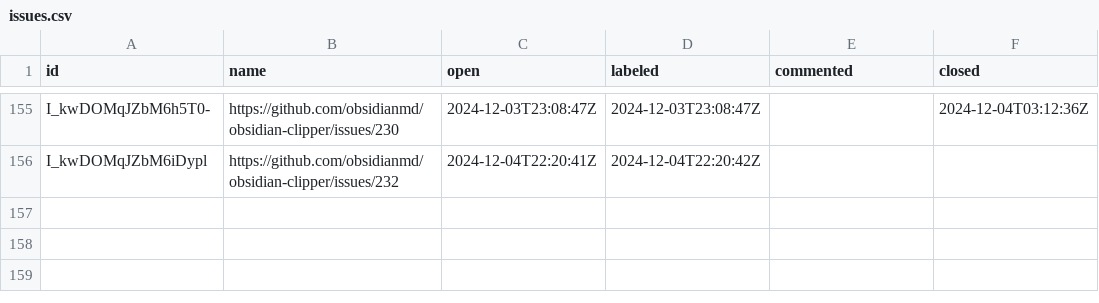
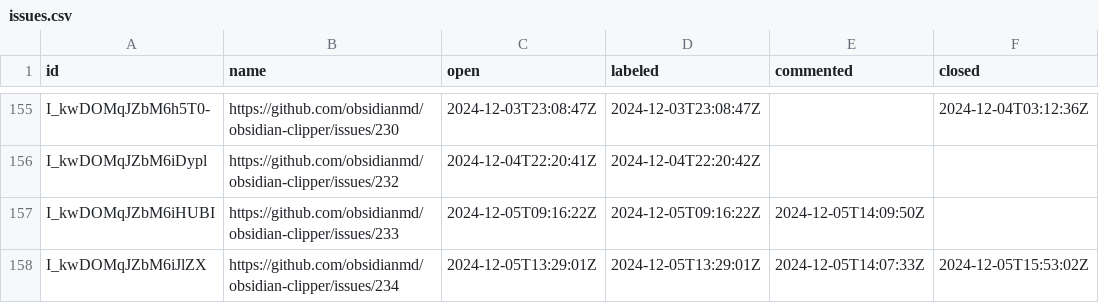
Before and after one commit to joethei/oselvar-metrics, a CSV file: data/obsidianmd/obsidian-clipper/issues.csv, drawn as a sheet; only a part is shown, gaps mark what is left out; the diff names each change by its address in the sheet, - before the commit and + after, or states it on an @@ line.

```diff
--- a/data/obsidianmd/obsidian-clipper/issues.csv
+++ b/data/obsidianmd/obsidian-clipper/issues.csv
+row 157: I_kwDOMqJZbM6iHUBI | https://github.com/obsidianmd/obsidian-clipper/issues/233 | 2024-12-05T09:16:22Z | 2024-12-05T09:16:22Z | 2024-12-05T14:09:50Z
+row 158: I_kwDOMqJZbM6iJlZX | https://github.com/obsidianmd/obsidian-clipper/issues/234 | 2024-12-05T13:29:01Z | 2024-12-05T13:29:01Z | 2024-12-05T14:07:33Z | 2024-12-05T15:53:02Z
```
Also changed, not shown: data/obsidianmd/obsidian-clipper/pullRequests.csv, data/obsidianmd/obsidian-importer/issues.csv, 2 other files.
